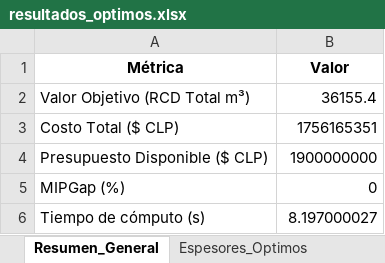
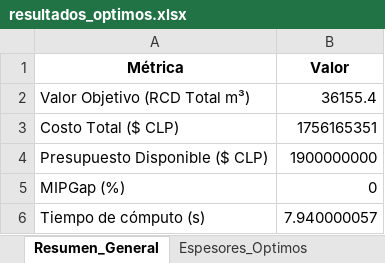
Before and after one commit to ChantillyCream/Proyecto_Opti, an Excel workbook: 26/Análisis_de_Excels/resultados_optimos.xlsx, sheet Resumen_General, drawn as a sheet; values as stored, in another font and other column widths than the file's, no borders; the diff names each change by its address in the sheet, - before the commit and + after, or states it on an @@ line.

```diff
--- a/26/Análisis_de_Excels/resultados_optimos.xlsx (sheet Resumen_General)
+++ b/26/Análisis_de_Excels/resultados_optimos.xlsx (sheet Resumen_General)
-B6 (Valor): 8.197000027
+B6 (Valor): 7.940000057
```
Also changed, not shown: 26/Instancias_Excel/instancia.xlsx, 26/Instancias_Excel/instancia_original.xlsx, 1 other file.
